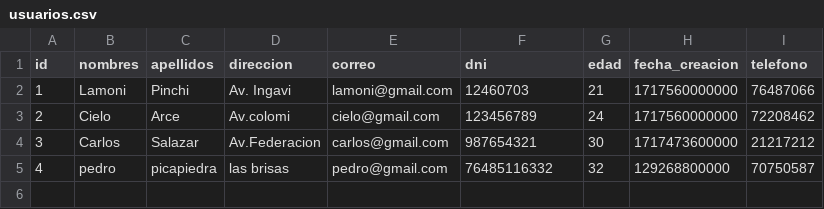
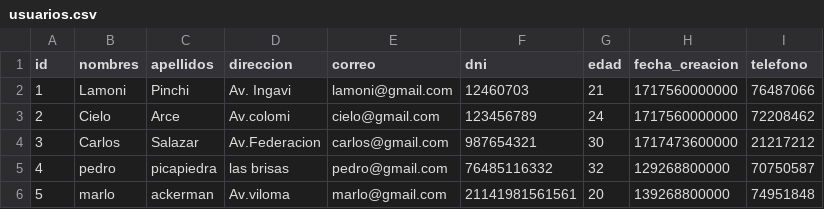
Before and after one commit to Lamoni4/Mini-mini-proyecto, a CSV file: usuarios.csv, drawn as a sheet; the diff names each change by its address in the sheet, - before the commit and + after, or states it on an @@ line.

```diff
--- a/usuarios.csv
+++ b/usuarios.csv
+row 6: 5 | marlo | ackerman | Av.viloma | marlo@gmail.com | 21141981561561 | 20 | 139268800000 | 74951848
```
Also changed, not shown: 3 other files.
